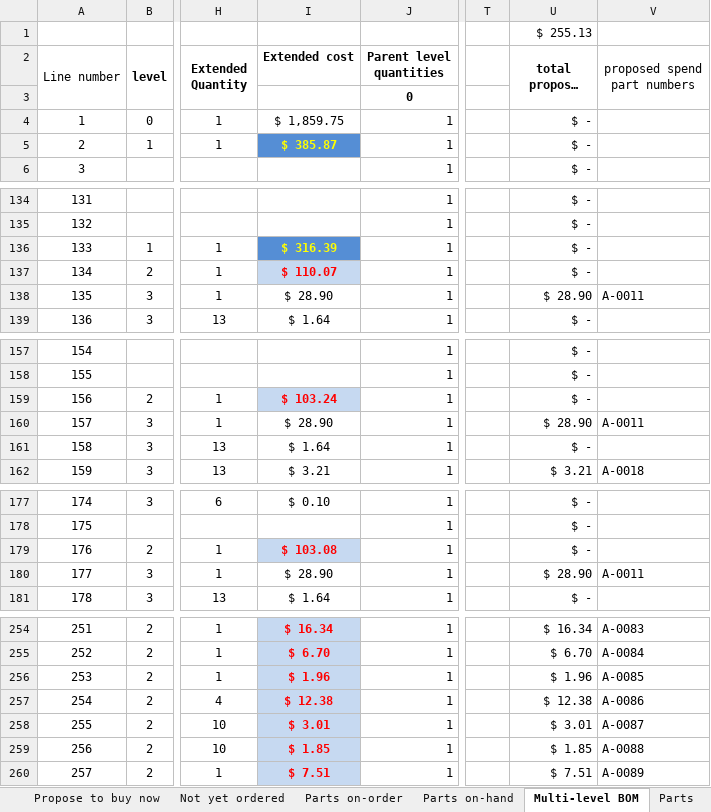
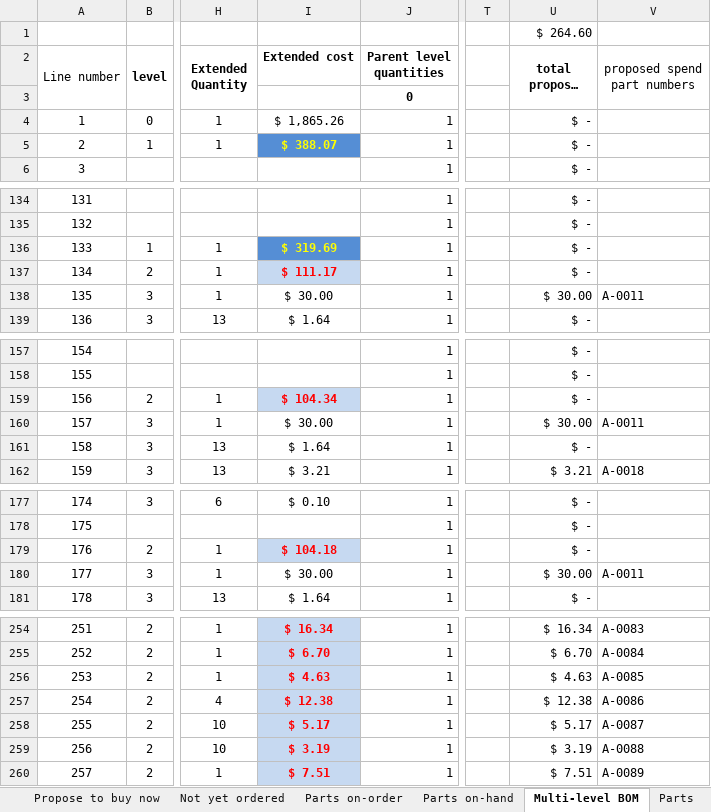
Before and after one commit to BainbridgeArtisanResourceNetwork/Mark4_printer, an Excel workbook: Detailed BOM.xlsx, sheet Multi-level BOM, drawn as a sheet; only a part is shown, gaps mark what is left out; long unchanged cells end in …; values as stored, in another font and other column widths than the file's, no borders; conditional formats not drawn; the diff covers the shown part only; the diff names each change by its address in the sheet, - before the commit and + after, or states it on an @@ line.

```diff
--- a/Detailed BOM.xlsx (sheet Multi-level BOM)
+++ b/Detailed BOM.xlsx (sheet Multi-level BOM)
-U1 (total proposed spend): $ 255.13
+U1 (total proposed spend): $ 264.60
-I4 (Extended cost): $ 1,859.75
+I4 (Extended cost): $ 1,865.26
-I5 (Extended cost): $ 385.87
+I5 (Extended cost): $ 388.07
-I136 (Extended cost): $ 316.39
+I136 (Extended cost): $ 319.69
-I137 (Extended cost): $ 110.07
+I137 (Extended cost): $ 111.17
-I138 (Extended cost): $ 28.90
+I138 (Extended cost): $ 30.00
-U138 (total proposed spend): $ 28.90
+U138 (total proposed spend): $ 30.00
-I159 (Extended cost): $ 103.24
+I159 (Extended cost): $ 104.34
-I160 (Extended cost): $ 28.90
+I160 (Extended cost): $ 30.00
-U160 (total proposed spend): $ 28.90
+U160 (total proposed spend): $ 30.00
-I179 (Extended cost): $ 103.08
+I179 (Extended cost): $ 104.18
-I180 (Extended cost): $ 28.90
+I180 (Extended cost): $ 30.00
-U180 (total proposed spend): $ 28.90
+U180 (total proposed spend): $ 30.00
-I256 (Extended cost): $ 1.96
+I256 (Extended cost): $ 4.63
-U256 (total proposed spend): $ 1.96
+U256 (total proposed spend): $ 4.63
-I258 (Extended cost): $ 3.01
+I258 (Extended cost): $ 5.17
-U258 (total proposed spend): $ 3.01
+U258 (total proposed spend): $ 5.17
-I259 (Extended cost): $ 1.85
+I259 (Extended cost): $ 3.19
-U259 (total proposed spend): $ 1.85
+U259 (total proposed spend): $ 3.19
```
Also changed, not shown: 3 edited cells elsewhere in this sheet, sheet Parts, sheet Parts on-order, sheet Not yet ordered, sheet Propose to buy now, sheet Parts on-hand, other sheet tabs, formulas that keep their value, hidden cells, charts or pictures.
